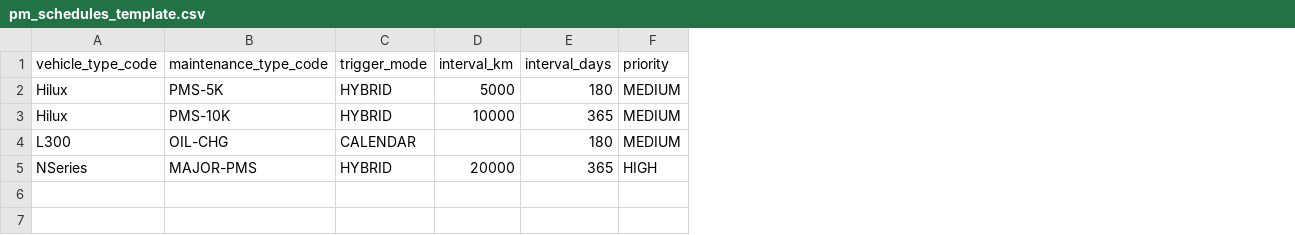
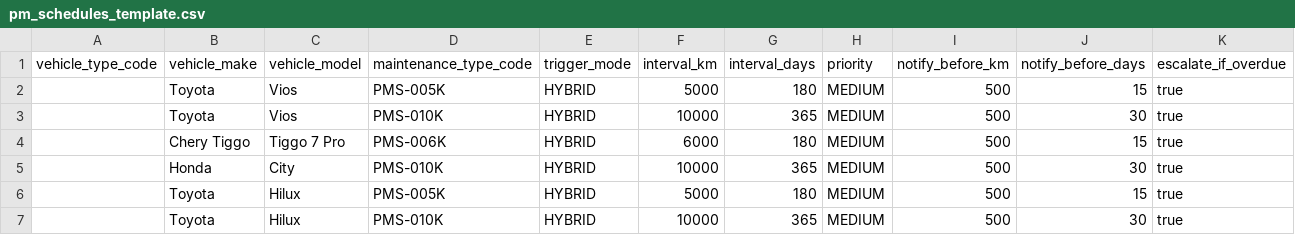
Before and after one commit to mrmlvelasco-hue/fleet-management-system, a CSV file: docs/pm_import_templates/pm_schedules_template.csv, drawn as a sheet; removed rows and columns are numbered as before the commit, all else as after; the diff names each change by its address in the sheet, - before the commit and + after, or states it on an @@ line.

```diff
--- a/docs/pm_import_templates/pm_schedules_template.csv
+++ b/docs/pm_import_templates/pm_schedules_template.csv
+column B (vehicle_make), rows 2-3: Toyota | Toyota
+column C (vehicle_model), rows 2-3: Vios | Vios
+column I (notify_before_km), rows 2-3: 500 | 500
+column J (notify_before_days), rows 2-3: 15 | 30
+column K (escalate_if_overdue), rows 2-3: true | true
-A2:A3 (vehicle_type_code): Hilux
+A2:A3 (vehicle_type_code): (empty)
-D2 (maintenance_type_code): PMS-5K
+D2 (maintenance_type_code): PMS-005K
-D3 (maintenance_type_code): PMS-10K
+D3 (maintenance_type_code): PMS-010K
-row 4: L300 | OIL-CHG | CALENDAR |  | 180 | MEDIUM
-row 5: NSeries | MAJOR-PMS | HYBRID | 20000 | 365 | HIGH
+row 4:  | Chery Tiggo | Tiggo 7 Pro | PMS-006K | HYBRID | 6000 | 180 | MEDIUM | 500 | 15 | true
+row 5:  | Honda | City | PMS-010K | HYBRID | 10000 | 365 | MEDIUM | 500 | 30 | true
+row 6:  | Toyota | Hilux | PMS-005K | HYBRID | 5000 | 180 | MEDIUM | 500 | 15 | true
+row 7:  | Toyota | Hilux | PMS-010K | HYBRID | 10000 | 365 | MEDIUM | 500 | 30 | true
```
Also changed, not shown: docs/pm_import_templates/pm_scope_items_template.csv, 12 other files.
